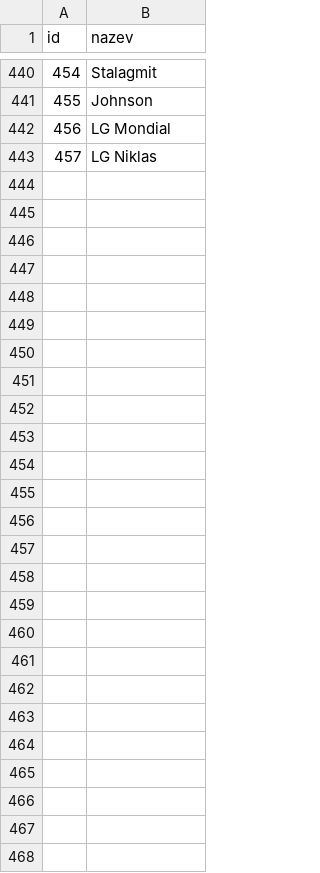
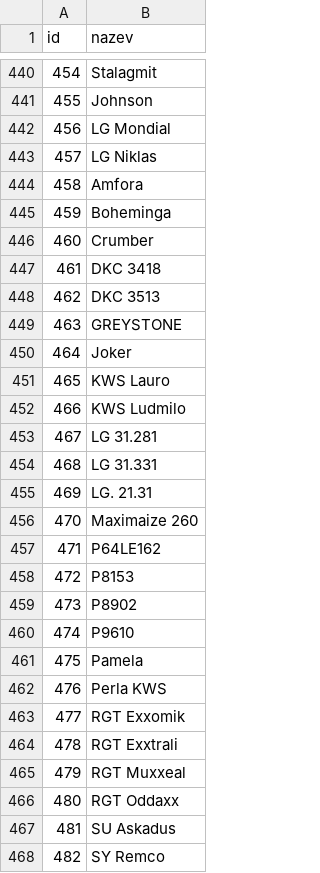
Before and after one commit to jenasin/cropcel, a CSV file: data/varieties_seed.csv, drawn as a sheet; only a part is shown, gaps mark what is left out; the diff names each change by its address in the sheet, - before the commit and + after, or states it on an @@ line.

```diff
--- a/data/varieties_seed.csv
+++ b/data/varieties_seed.csv
+row 444: 458 | Amfora
+row 445: 459 | Boheminga
+row 446: 460 | Crumber
+row 447: 461 | DKC 3418
+row 448: 462 | DKC 3513
+row 449: 463 | GREYSTONE
+row 450: 464 | Joker
+row 451: 465 | KWS Lauro
+row 452: 466 | KWS Ludmilo
+row 453: 467 | LG 31.281
+row 454: 468 | LG 31.331
+row 455: 469 | LG. 21.31
+row 456: 470 | Maximaize 260
+row 457: 471 | P64LE162
+row 458: 472 | P8153
+row 459: 473 | P8902
+row 460: 474 | P9610
+row 461: 475 | Pamela
+row 462: 476 | Perla KWS
+row 463: 477 | RGT Exxomik
+row 464: 478 | RGT Exxtrali
+row 465: 479 | RGT Muxxeal
+row 466: 480 | RGT Oddaxx
+row 467: 481 | SU Askadus
+row 468: 482 | SY Remco
```
Also changed, not shown: data/pozemky.csv, 26 other files.
